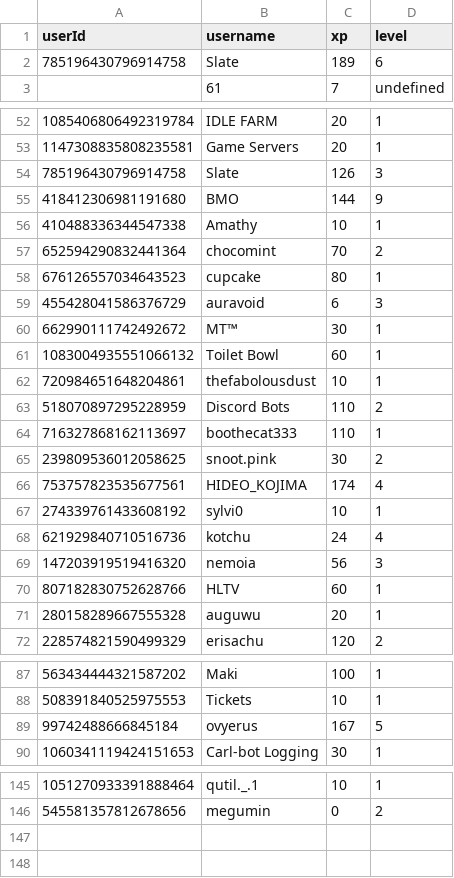
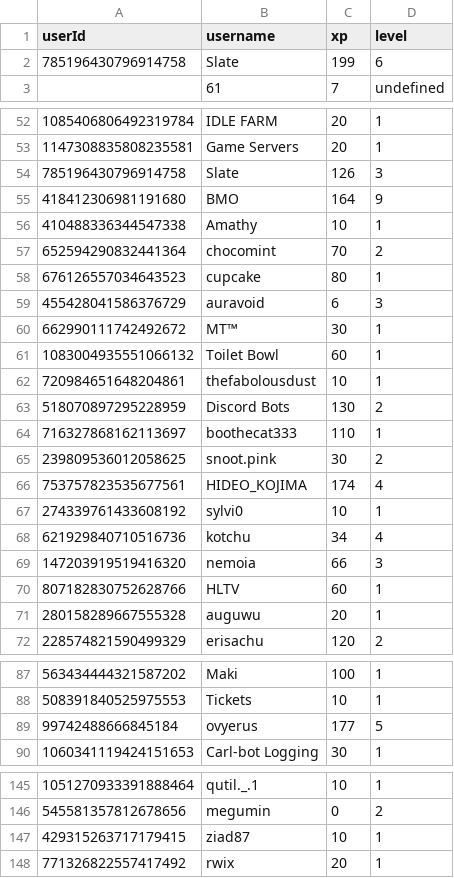
Before and after one commit to ScytedTV-Studios/Levlr, a CSV file: userdata.csv, drawn as a sheet; only a part is shown, gaps mark what is left out.

Commit message:
autoCommit 2023 0Fr. 93844

```diff
--- a/userdata.csv
+++ b/userdata.csv
@@ -1,3 +1,3 @@
 userId,username,xp,level
-785196430796914758,Slate,189,6
+785196430796914758,Slate,199,6
 ,61,7,undefined
@@ -54,3 +54,3 @@ userId,username,xp,level
 785196430796914758,Slate,126,3
-418412306981191680,BMO,144,9
+418412306981191680,BMO,164,9
 410488336344547338,Amathy,10,1
@@ -62,3 +62,3 @@ userId,username,xp,level
 720984651648204861,thefabolousdust,10,1
-518070897295228959,Discord Bots,110,2
+518070897295228959,Discord Bots,130,2
 716327868162113697,boothecat333,110,1
@@ -67,4 +67,4 @@ userId,username,xp,level
 274339761433608192,sylvi0,10,1
-621929840710516736,kotchu,24,4
-147203919519416320,nemoia,56,3
+621929840710516736,kotchu,34,4
+147203919519416320,nemoia,66,3
 807182830752628766,HLTV,60,1
@@ -88,3 +88,3 @@ userId,username,xp,level
 508391840525975553,Tickets,10,1
-99742488666845184,ovyerus,167,5
+99742488666845184,ovyerus,177,5
 1060341119424151653,Carl-bot Logging,30,1
@@ -146 +146,3 @@ userId,username,xp,level
 545581357812678656,megumin,0,2
+429315263717179415,ziad87,10,1
+771326822557417492,rwix,20,1
```
